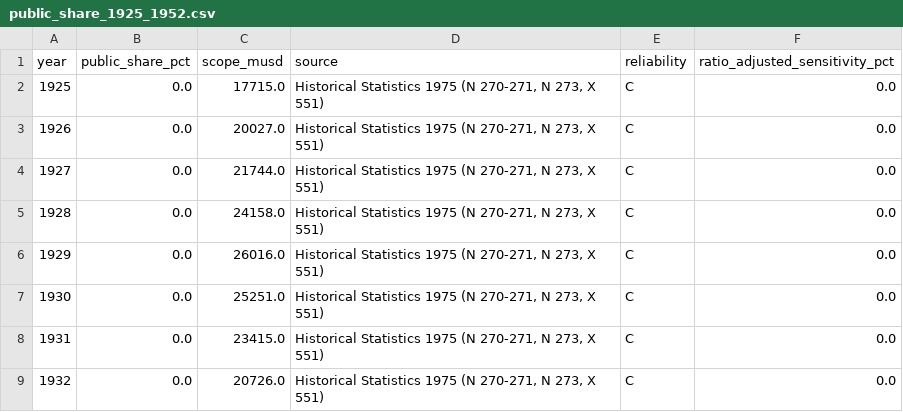
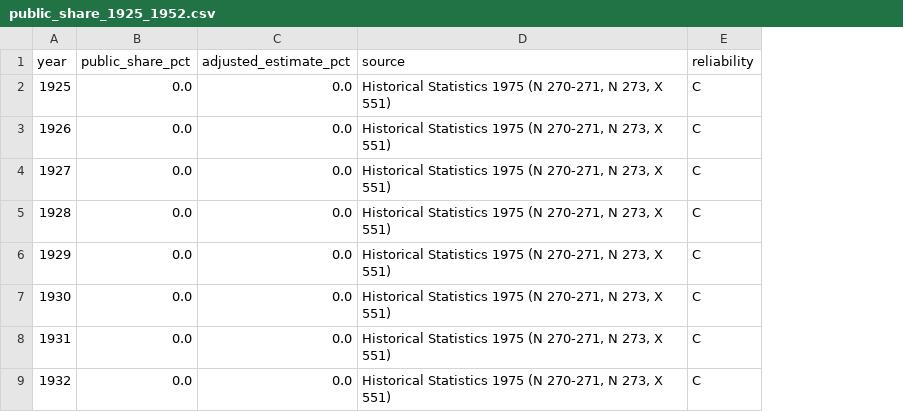
Before and after one commit to eleonorabjornberg/household-debt-risk, a CSV file: research/a3_pre1952/public_share_1925_1952.csv, drawn as a sheet; only a part is shown; removed rows and columns are numbered as before the commit, all else as after; the diff names each change by its address in the sheet, - before the commit and + after, or states it on an @@ line.

```diff
--- a/research/a3_pre1952/public_share_1925_1952.csv
+++ b/research/a3_pre1952/public_share_1925_1952.csv
-column C (scope_musd), rows 2-9: 17715.0 | 20027.0 | 21744.0 | 24158.0 | 26016.0 | 25251.0 | 23415.0 | 20726.0
+column C (adjusted_estimate_pct), rows 2-9: all 0.0
-column F (ratio_adjusted_sensitivity_pct), rows 2-9: all 0.0
```
Also changed, not shown: claims/tracks/analysis.csv, research/a3_pre1952/hist_stats_1925_1951.csv, 8 other files.
